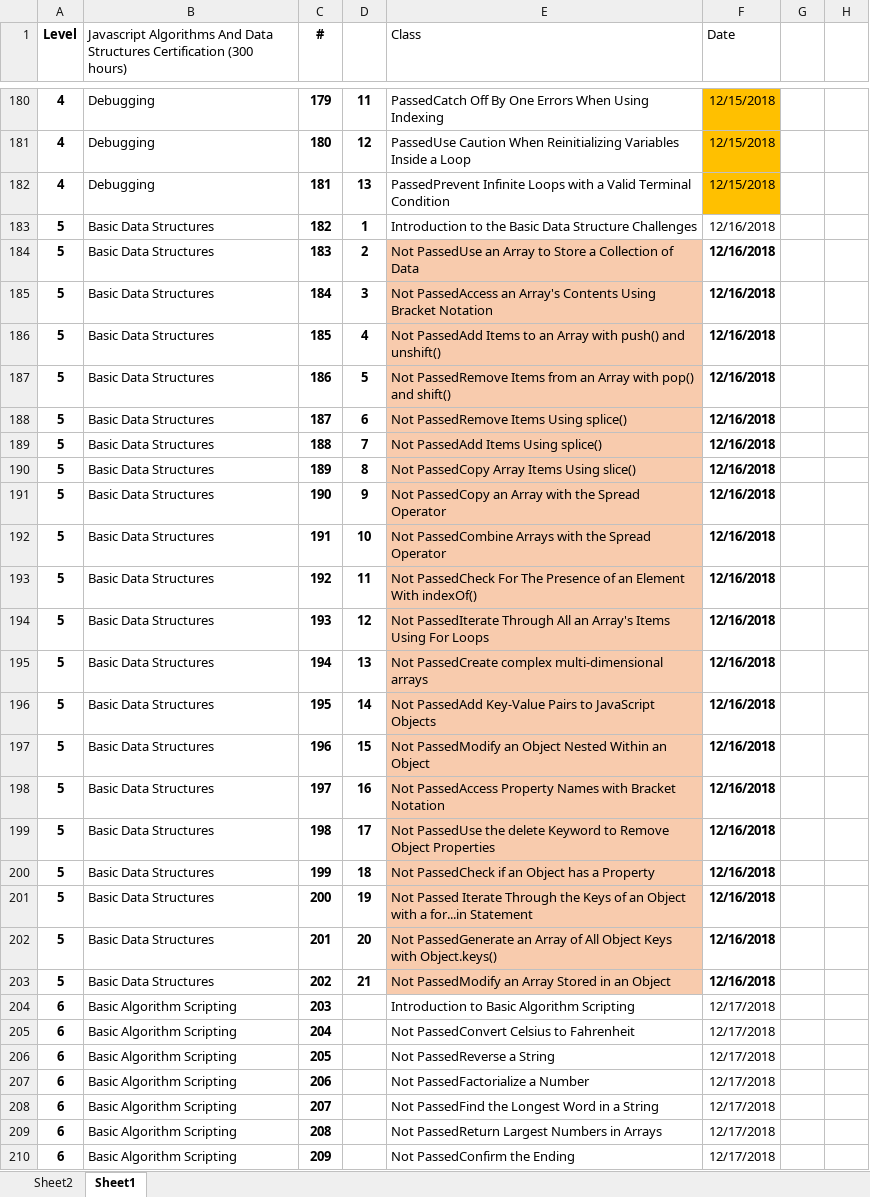
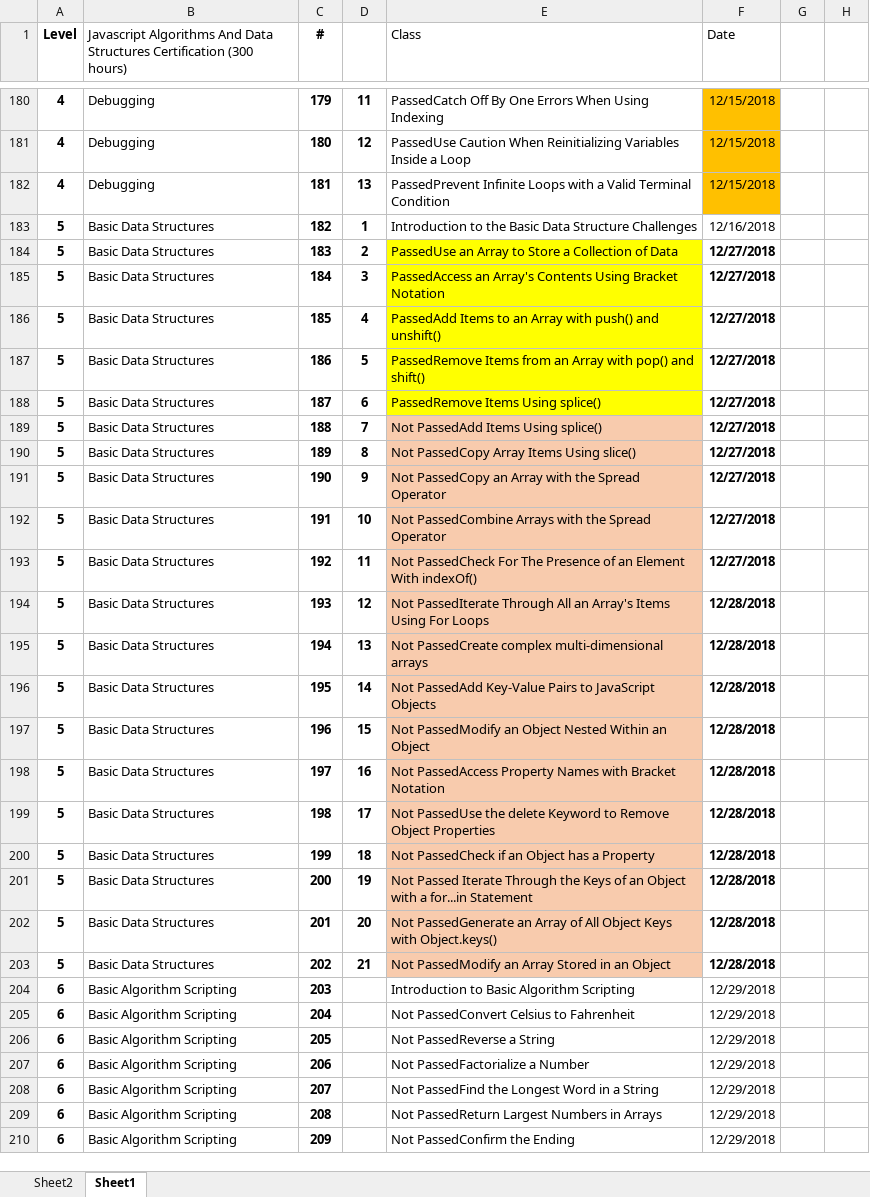
Before and after one commit to efmcoder/javascript, an Excel workbook: FreeCodeCamp.xlsx, sheet Sheet1, drawn as a sheet; only a part is shown, gaps mark what is left out; values as stored, in another font and other column widths than the file's, no borders; conditional formats not drawn; the diff covers the shown part only; the diff names each change by its address in the sheet, - before the commit and + after, or states it on an @@ line.

Commit message:
pop(), shift(), splice()

```diff
--- a/FreeCodeCamp.xlsx (sheet Sheet1)
+++ b/FreeCodeCamp.xlsx (sheet Sheet1)
-E184 (Class): Not PassedUse an…
+E184 (Class): PassedUse an…
-E184:E188 fill: #F8CBAD
+E184:E188 fill: #FFFF00
-F184:F193 (Date): 12/16/2018
+F184:F193 (Date): 12/27/2018
-E185 (Class): Not PassedAccess an…
+E185 (Class): PassedAccess an…
-E186 (Class): Not PassedAdd Items…
+E186 (Class): PassedAdd Items…
-E187 (Class): Not PassedRemove Items…
+E187 (Class): PassedRemove Items…
-E188 (Class): Not PassedRemove Items Using splice()
+E188 (Class): PassedRemove Items Using splice()
-F194:F203 (Date): 12/16/2018
+F194:F203 (Date): 12/28/2018
-F204:F210 (Date): 12/17/2018
+F204:F210 (Date): 12/29/2018
```
Also changed, not shown: 89 edited cells elsewhere in this sheet, 1 other file.
